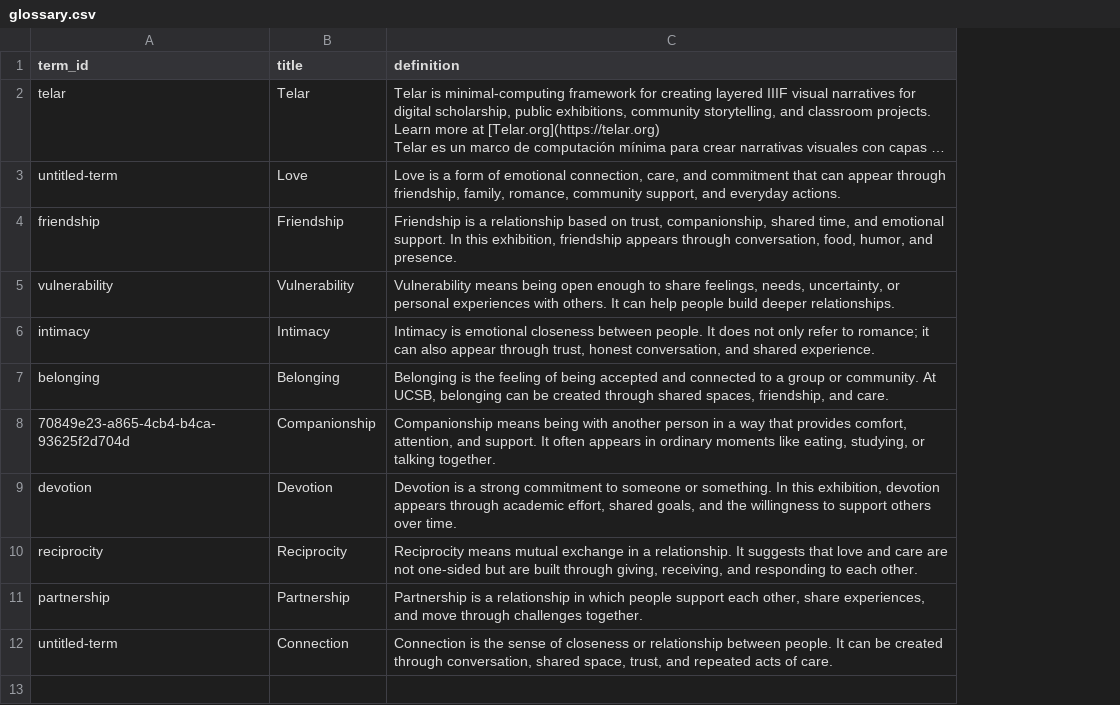
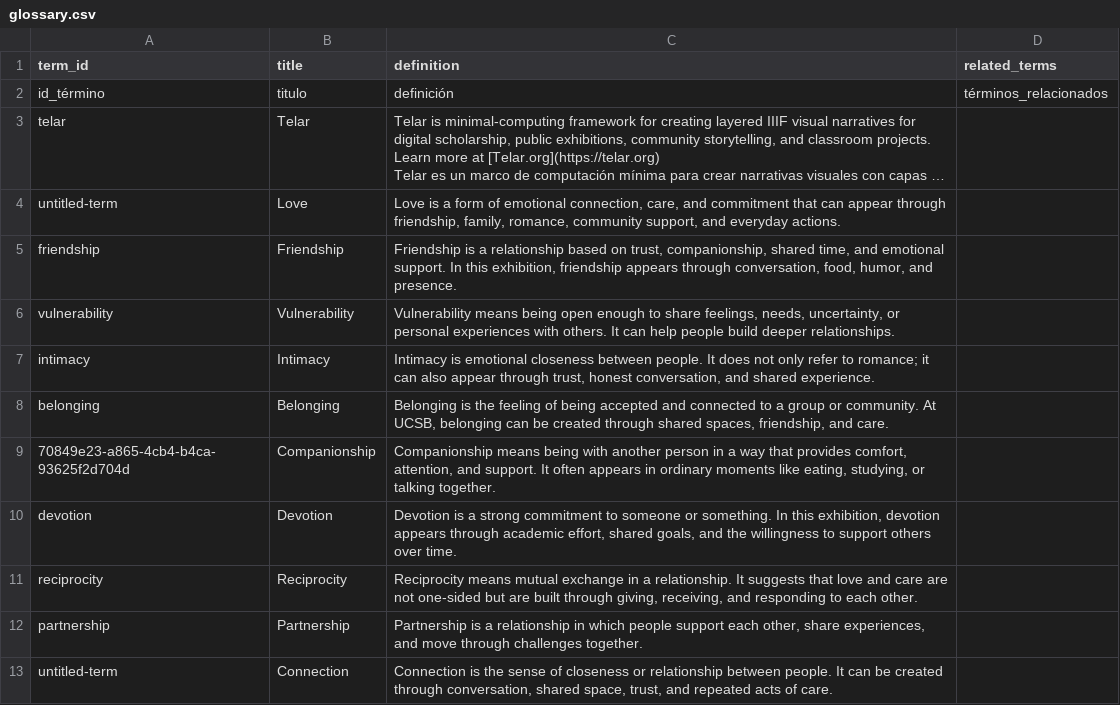
Before and after one commit to Yuzhen-Zhang970/yuzhen_zhang, a CSV file: telar-content/spreadsheets/glossary.csv, drawn as a sheet; long unchanged cells end in …; addresses are those after the commit; the diff names each change by its address in the sheet, - before the commit and + after, or states it on an @@ line.

```diff
--- a/telar-content/spreadsheets/glossary.csv
+++ b/telar-content/spreadsheets/glossary.csv
+column D (related_terms), empty
+row 2: id_término | titulo | definición | términos_relacionados
```
Also changed, not shown: telar-content/spreadsheets/carrying-each-other-qzbd.csv, telar-content/spreadsheets/friendship-across-the-ttak.csv, 10 other files.
